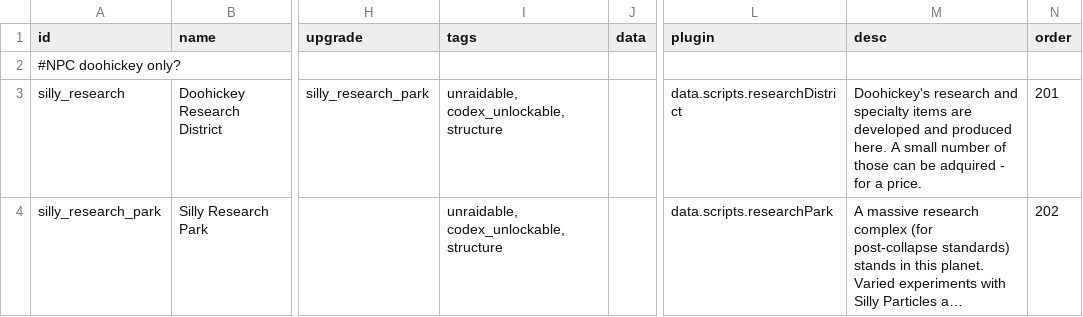
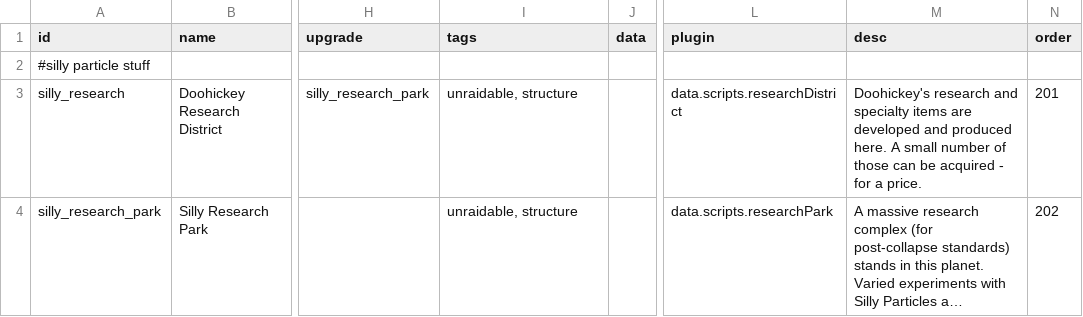
Before and after one commit to a-naranja/Silly-Mod, a CSV file: data/campaign/industries.csv, drawn as a sheet; only a part is shown, gaps mark what is left out; long unchanged cells end in …; the diff covers the shown part only; the diff names each change by its address in the sheet, - before the commit and + after, or states it on an @@ line.

```diff
--- a/data/campaign/industries.csv
+++ b/data/campaign/industries.csv
-A2 (id): #NPC doohickey only?
+A2 (id): #silly particle stuff
-I3:I4 (tags): unraidable, codex_unlockable, structure
+I3:I4 (tags): unraidable, structure
-M3 (desc): …can be adquired - for…
+M3 (desc): …can be acquired - for…
```
Also changed, not shown: 5 added rows and 1 removed row elsewhere in this file, data/characters/skills/skill_data.csv, data/hullmods/hull_mods.csv, 29 other files.
